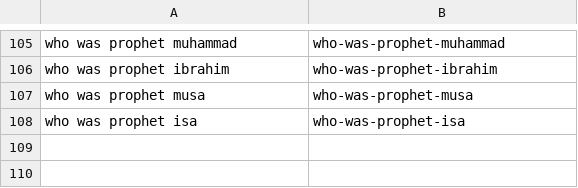
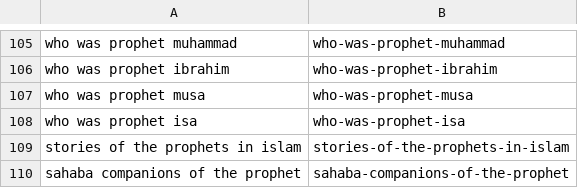
Before and after one commit to charliesheep7/dearpup_website, a CSV file: .claude/skills/deenup-blog-writer/written.csv, drawn as a sheet; only a part is shown, gaps mark what is left out; the diff names each change by its address in the sheet, - before the commit and + after, or states it on an @@ line.

```diff
--- a/.claude/skills/deenup-blog-writer/written.csv
+++ b/.claude/skills/deenup-blog-writer/written.csv
+row 109: stories of the prophets in islam | stories-of-the-prophets-in-islam
+row 110: sahaba companions of the prophet | sahaba-companions-of-the-prophet
```
Also changed, not shown: 2 other files.
